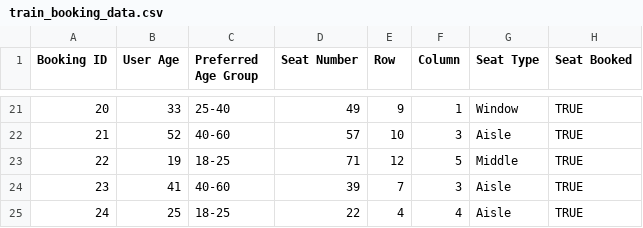
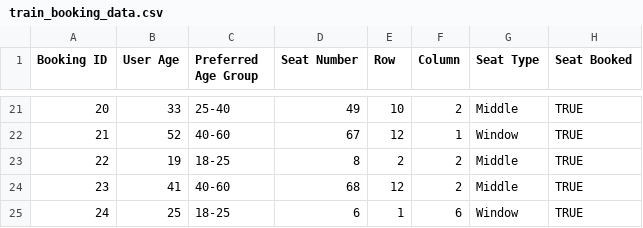
Before and after one commit to Data-Fusion-TIU/IRCTC_upgradation, a CSV file: train_booking_data.csv, drawn as a sheet; only a part is shown, gaps mark what is left out; the diff covers the shown part only.

```diff
--- a/train_booking_data.csv
+++ b/train_booking_data.csv
@@ -21,5 +21,5 @@ Booking ID,User Age,Preferred Age Group,Seat Number,Row,Column,Seat Type,Seat Bo
-20,33,25-40,49,9,1,Window,TRUE
-21,52,40-60,57,10,3,Aisle,TRUE
-22,19,18-25,71,12,5,Middle,TRUE
-23,41,40-60,39,7,3,Aisle,TRUE
-24,25,18-25,22,4,4,Aisle,TRUE
+20,33,25-40,49,10,2,Middle,TRUE
+21,52,40-60,67,12,1,Window,TRUE
+22,19,18-25,8,2,2,Middle,TRUE
+23,41,40-60,68,12,2,Middle,TRUE
+24,25,18-25,6,1,6,Window,TRUE
```
Also changed, not shown: 62 edited cells elsewhere in this file.
